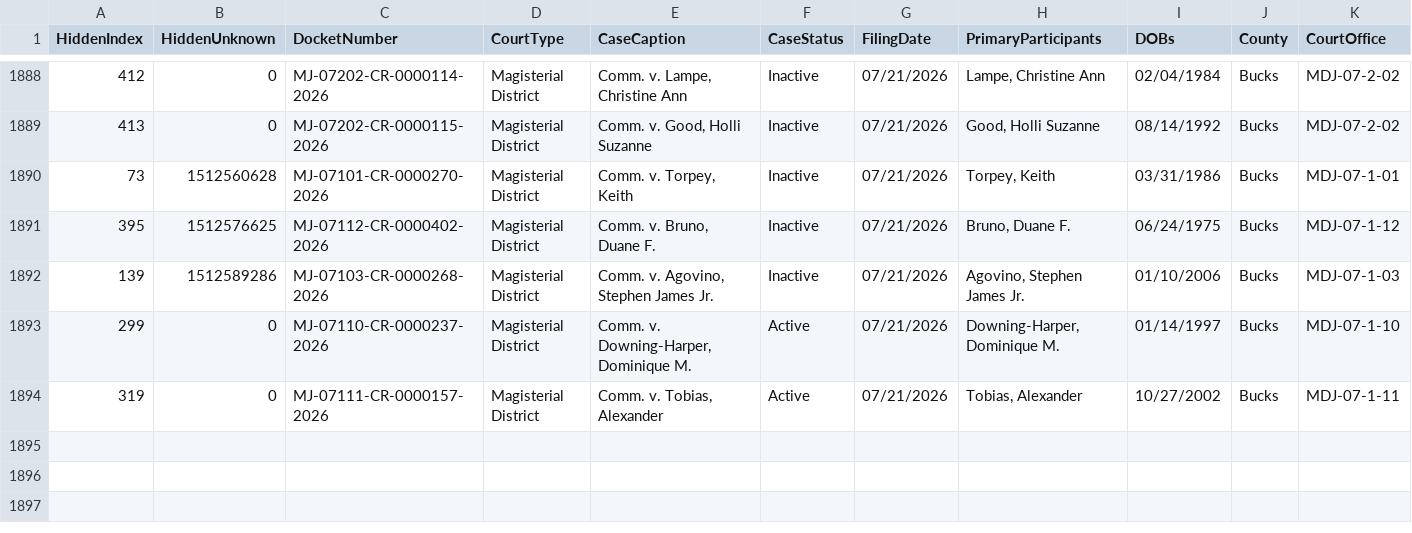
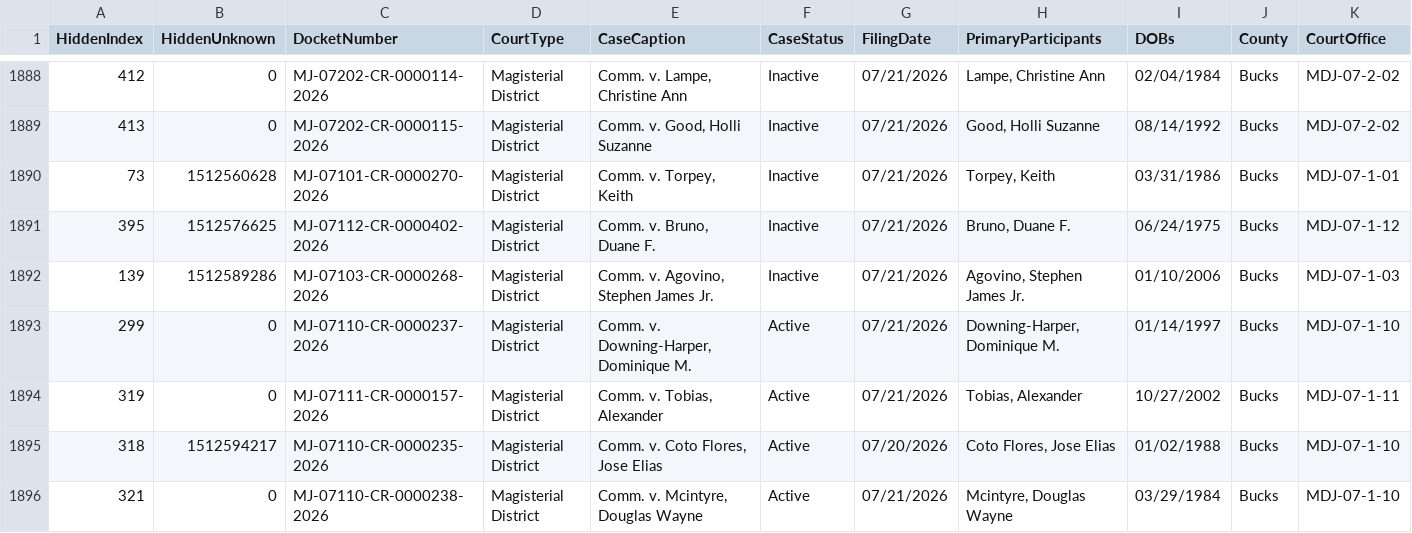
Before and after one commit to CUlleryUSATRepos/BucksCriminalUJSScrapeRepo, a CSV file: ujs_criminal_bucks.csv, drawn as a sheet; only a part is shown, gaps mark what is left out; rows hold the shown columns only; the diff names each change by its address in the sheet, - before the commit and + after, or states it on an @@ line.

```diff
--- a/ujs_criminal_bucks.csv
+++ b/ujs_criminal_bucks.csv
+row 1895: 318 | 1512594217 | MJ-07110-CR-0000235-2026 | Magisterial District | Comm. v. Coto Flores, Jose Elias | Active | 07/20/2026 | Coto Flores, Jose Elias | 01/02/1988 | Bucks | MDJ-07-1-10
+row 1896: 321 | 0 | MJ-07110-CR-0000238-2026 | Magisterial District | Comm. v. Mcintyre, Douglas Wayne | Active | 07/21/2026 | Mcintyre, Douglas Wayne | 03/29/1984 | Bucks | MDJ-07-1-10
```
Also changed, not shown: docs/data/ujs_criminal_bucks.csv.
